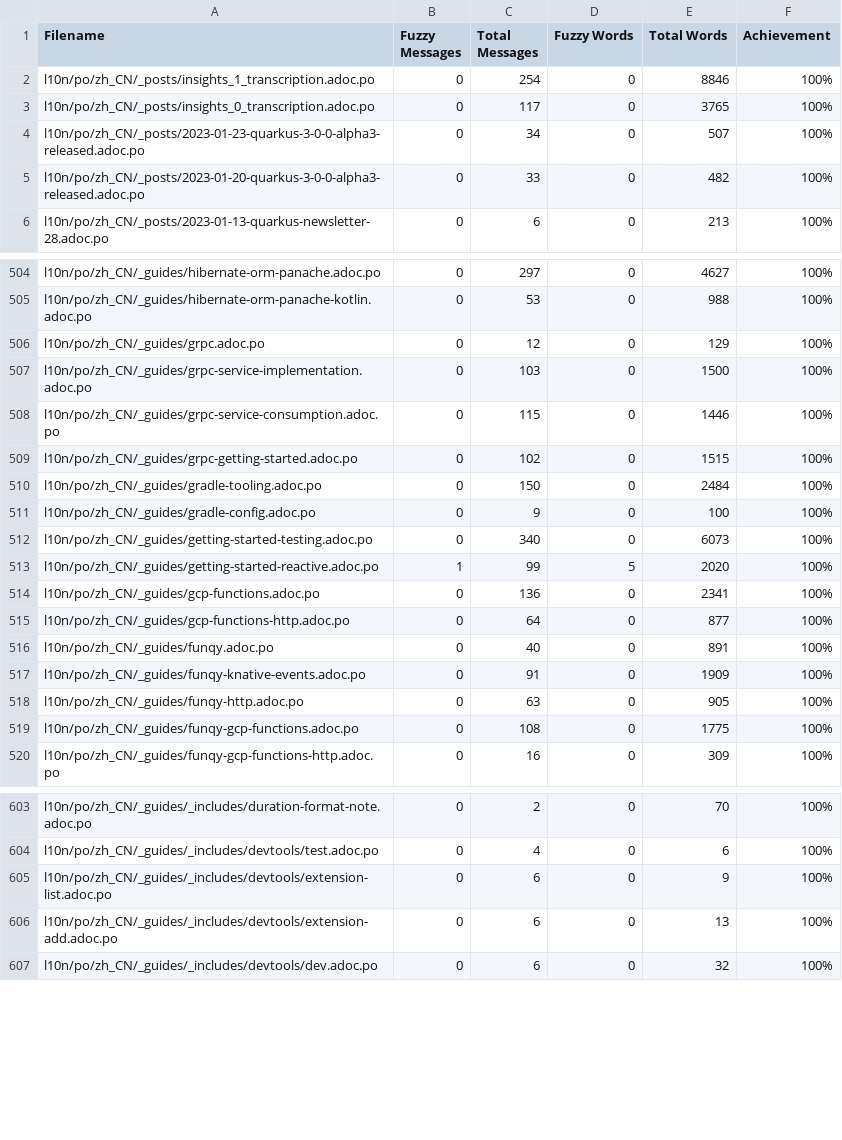
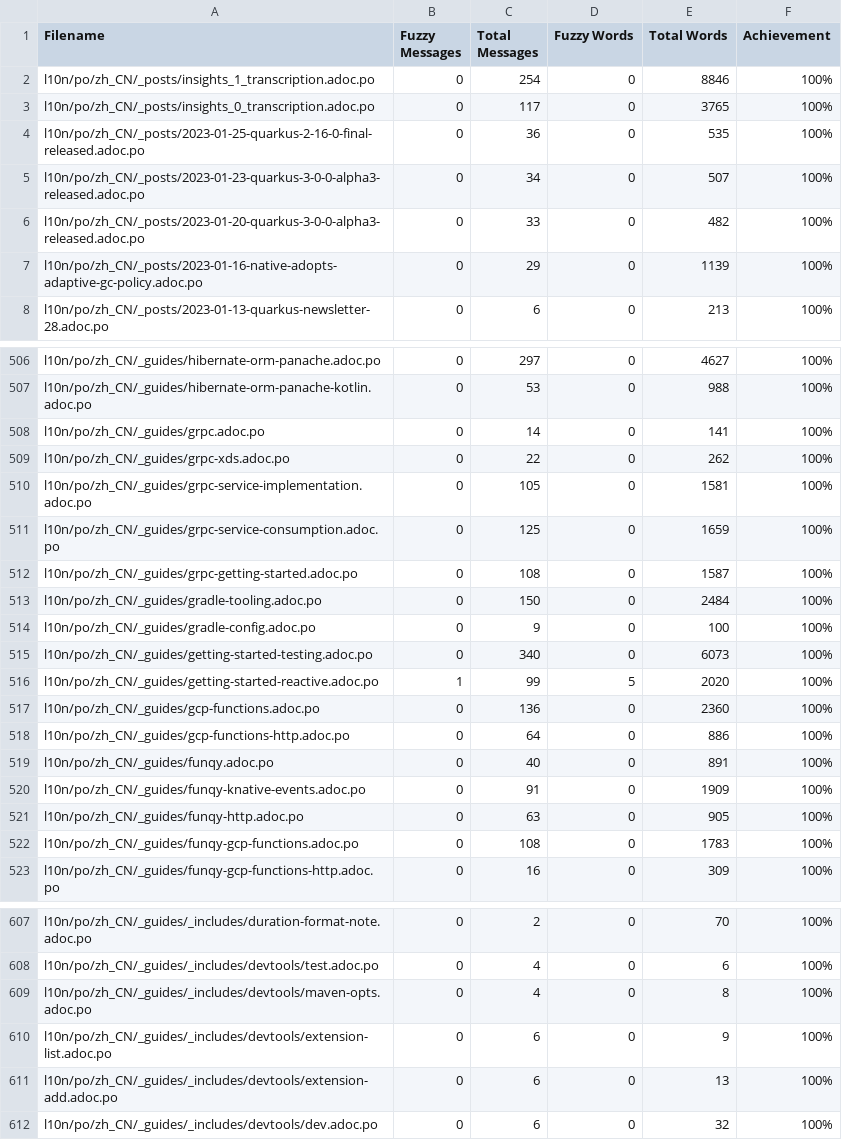
Before and after one commit to giant35/quarkusZH, a CSV file: l10n/stats/translation.csv, drawn as a sheet; only a part is shown, gaps mark what is left out; the diff covers the shown part only.

Commit message:
Update translation stats

```diff
--- a/l10n/stats/translation.csv
+++ b/l10n/stats/translation.csv
@@ -3,4 +3,6 @@ l10n/po/zh_CN/_posts/insights_1_transcription.adoc.po, 0, 254, 0, 8846 ,100%
 l10n/po/zh_CN/_posts/insights_0_transcription.adoc.po, 0, 117, 0, 3765 ,100%
+l10n/po/zh_CN/_posts/2023-01-25-quarkus-2-16-0-final-released.adoc.po, 0, 36, 0, 535 ,100%
 l10n/po/zh_CN/_posts/2023-01-23-quarkus-3-0-0-alpha3-released.adoc.po, 0, 34, 0, 507 ,100%
 l10n/po/zh_CN/_posts/2023-01-20-quarkus-3-0-0-alpha3-released.adoc.po, 0, 33, 0, 482 ,100%
+l10n/po/zh_CN/_posts/2023-01-16-native-adopts-adaptive-gc-policy.adoc.po, 0, 29, 0, 1139 ,100%
 l10n/po/zh_CN/_posts/2023-01-13-quarkus-newsletter-28.adoc.po, 0, 6, 0, 213 ,100%
@@ -505,6 +507,7 @@ l10n/po/zh_CN/_guides/hibernate-orm-panache.adoc.po, 0, 297, 0, 4627 ,100%
 l10n/po/zh_CN/_guides/hibernate-orm-panache-kotlin.adoc.po, 0, 53, 0, 988 ,100%
-l10n/po/zh_CN/_guides/grpc.adoc.po, 0, 12, 0, 129 ,100%
-l10n/po/zh_CN/_guides/grpc-service-implementation.adoc.po, 0, 103, 0, 1500 ,100%
-l10n/po/zh_CN/_guides/grpc-service-consumption.adoc.po, 0, 115, 0, 1446 ,100%
-l10n/po/zh_CN/_guides/grpc-getting-started.adoc.po, 0, 102, 0, 1515 ,100%
+l10n/po/zh_CN/_guides/grpc.adoc.po, 0, 14, 0, 141 ,100%
+l10n/po/zh_CN/_guides/grpc-xds.adoc.po, 0, 22, 0, 262 ,100%
+l10n/po/zh_CN/_guides/grpc-service-implementation.adoc.po, 0, 105, 0, 1581 ,100%
+l10n/po/zh_CN/_guides/grpc-service-consumption.adoc.po, 0, 125, 0, 1659 ,100%
+l10n/po/zh_CN/_guides/grpc-getting-started.adoc.po, 0, 108, 0, 1587 ,100%
 l10n/po/zh_CN/_guides/gradle-tooling.adoc.po, 0, 150, 0, 2484 ,100%
@@ -513,4 +516,4 @@ l10n/po/zh_CN/_guides/getting-started-testing.adoc.po, 0, 340, 0, 6073 ,100%
 l10n/po/zh_CN/_guides/getting-started-reactive.adoc.po, 1, 99, 5, 2020 ,100%
-l10n/po/zh_CN/_guides/gcp-functions.adoc.po, 0, 136, 0, 2341 ,100%
-l10n/po/zh_CN/_guides/gcp-functions-http.adoc.po, 0, 64, 0, 877 ,100%
+l10n/po/zh_CN/_guides/gcp-functions.adoc.po, 0, 136, 0, 2360 ,100%
+l10n/po/zh_CN/_guides/gcp-functions-http.adoc.po, 0, 64, 0, 886 ,100%
 l10n/po/zh_CN/_guides/funqy.adoc.po, 0, 40, 0, 891 ,100%
@@ -518,3 +521,3 @@ l10n/po/zh_CN/_guides/funqy-knative-events.adoc.po, 0, 91, 0, 1909 ,100%
 l10n/po/zh_CN/_guides/funqy-http.adoc.po, 0, 63, 0, 905 ,100%
-l10n/po/zh_CN/_guides/funqy-gcp-functions.adoc.po, 0, 108, 0, 1775 ,100%
+l10n/po/zh_CN/_guides/funqy-gcp-functions.adoc.po, 0, 108, 0, 1783 ,100%
 l10n/po/zh_CN/_guides/funqy-gcp-functions-http.adoc.po, 0, 16, 0, 309 ,100%
@@ -604,2 +608,3 @@ l10n/po/zh_CN/_guides/_includes/duration-format-note.adoc.po, 0, 2, 0, 70 ,100%
 l10n/po/zh_CN/_guides/_includes/devtools/test.adoc.po, 0, 4, 0, 6 ,100%
+l10n/po/zh_CN/_guides/_includes/devtools/maven-opts.adoc.po, 0, 4, 0, 8 ,100%
 l10n/po/zh_CN/_guides/_includes/devtools/extension-list.adoc.po, 0, 6, 0, 9 ,100%
```
Also changed, not shown: 1 added row and 54 edited cells elsewhere in this file.
